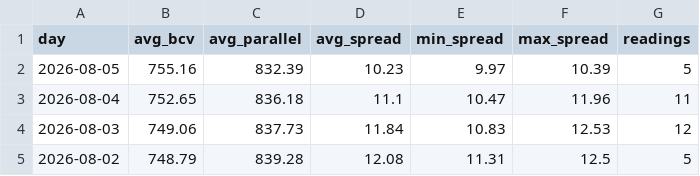
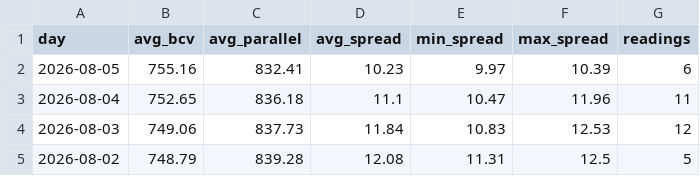
Before and after one commit to lucaleoklar-droid/Venezuela-currency-agent, a CSV file: data/daily.csv, drawn as a sheet; only a part is shown.

```diff
--- a/data/daily.csv
+++ b/data/daily.csv
@@ -1,3 +1,3 @@
 day,avg_bcv,avg_parallel,avg_spread,min_spread,max_spread,readings
-2026-08-05,755.16,832.39,10.23,9.97,10.39,5
+2026-08-05,755.16,832.41,10.23,9.97,10.39,6
 2026-08-04,752.65,836.18,11.1,10.47,11.96,11
```
Also changed, not shown: data/archive/rates-2026-08.csv, data/recent.csv, 1 other file.
